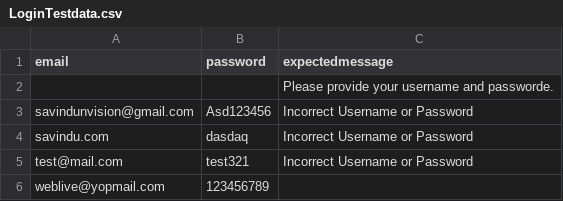
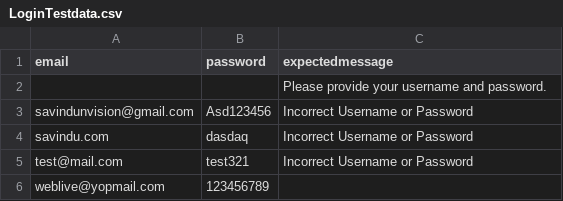
Before and after one commit to Savindu123/SalesPlay1, a CSV file: src/main/resources/LoginTestdata.csv, drawn as a sheet.

```diff
--- a/src/main/resources/LoginTestdata.csv
+++ b/src/main/resources/LoginTestdata.csv
@@ -1,3 +1,3 @@
 email,password,expectedmessage
-,,Please provide your username and passworde.
+,,Please provide your username and password.
 savindunvision@gmail.com,Asd123456,Incorrect Username or Password
```
Also changed, not shown: 5 other files.
